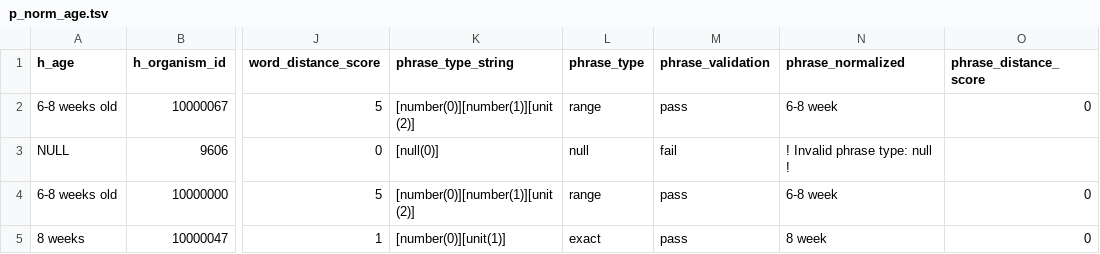
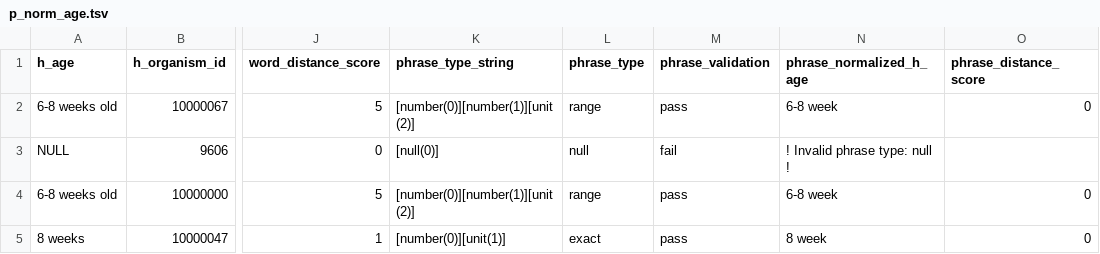
Before and after one commit to sebastianduesing/adp, a TSV file: new/age/output_files/p_norm_age.tsv, drawn as a sheet; only a part is shown, gaps mark what is left out; the diff names each change by its address in the sheet, - before the commit and + after, or states it on an @@ line.

Commit message:
Standardize column naming

```diff
--- a/new/age/output_files/p_norm_age.tsv
+++ b/new/age/output_files/p_norm_age.tsv
-N1: phrase_normalized
+N1: phrase_normalized_h_age
```
Also changed, not shown: 2 other files.
